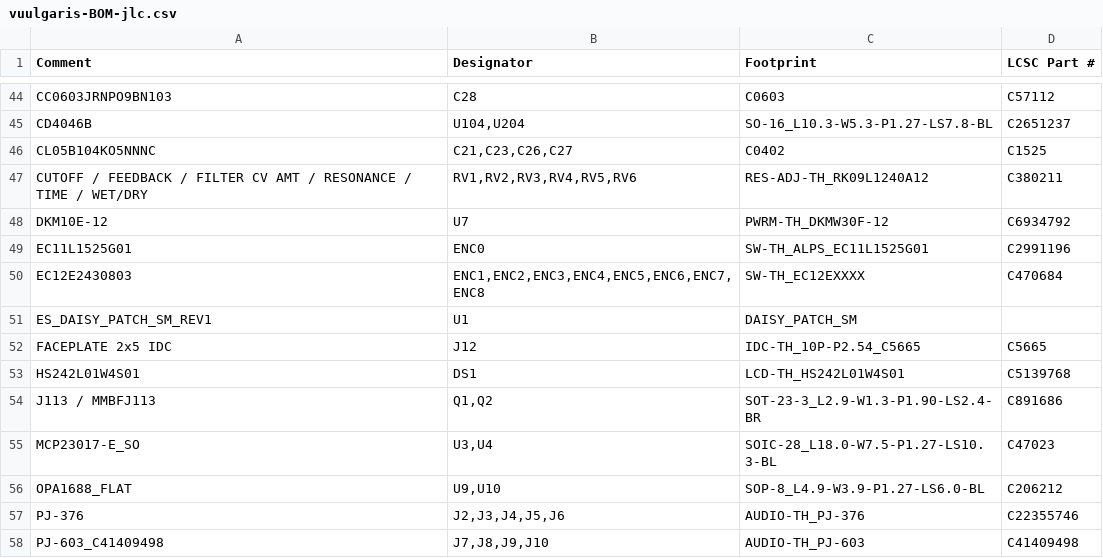
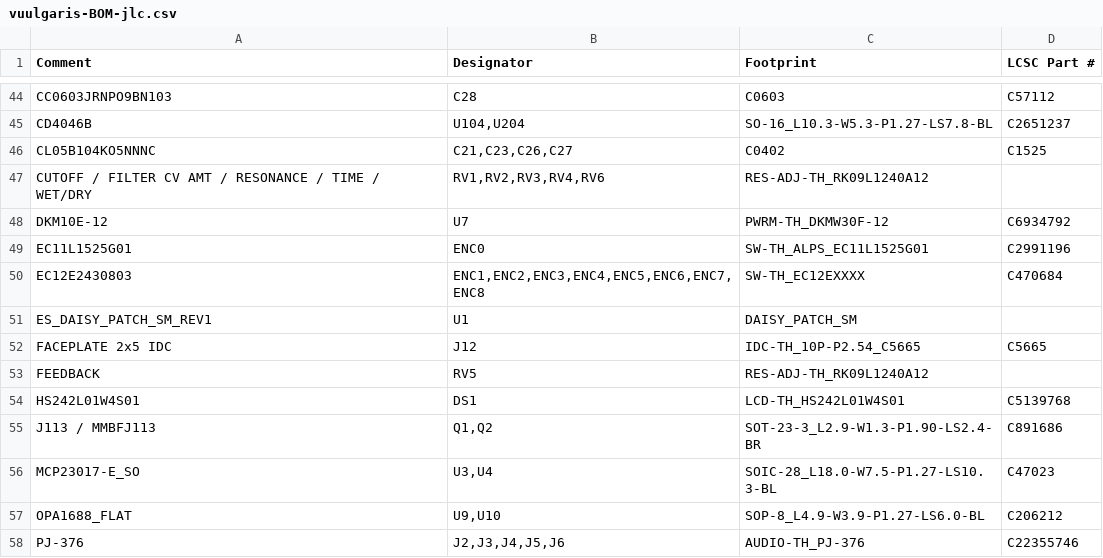
Before and after one commit to Dylan-Hackett/vuulgaris-v1, a CSV file: hardware/kicad/fab/vuulgaris-BOM-jlc.csv, drawn as a sheet; only a part is shown, gaps mark what is left out; the shorter side is filled out with more unchanged rows.

```diff
--- a/hardware/kicad/fab/vuulgaris-BOM-jlc.csv
+++ b/hardware/kicad/fab/vuulgaris-BOM-jlc.csv
@@ -46,3 +46,3 @@ CD4046B,"U104,U204",SO-16_L10.3-W5.3-P1.27-LS7.8-BL,C2651237
 CL05B104KO5NNNC,"C21,C23,C26,C27",C0402,C1525
-CUTOFF / FEEDBACK / FILTER CV AMT / RESONANCE / TIME / WET/DRY,"RV1,RV2,RV3,RV4,RV5,RV6",RES-ADJ-TH_RK09L1240A12,C380211
+CUTOFF / FILTER CV AMT / RESONANCE / TIME / WET/DRY,"RV1,RV2,RV3,RV4,RV6",RES-ADJ-TH_RK09L1240A12,
 DKM10E-12,U7,PWRM-TH_DKMW30F-12,C6934792
@@ -52,2 +52,3 @@ ES_DAISY_PATCH_SM_REV1,U1,DAISY_PATCH_SM,
 FACEPLATE 2x5 IDC,J12,IDC-TH_10P-P2.54_C5665,C5665
+FEEDBACK,RV5,RES-ADJ-TH_RK09L1240A12,
 HS242L01W4S01,DS1,LCD-TH_HS242L01W4S01,C5139768
```
Also changed, not shown: hardware/kicad/fab/vuulgaris-BOM.csv, 31 other files.
